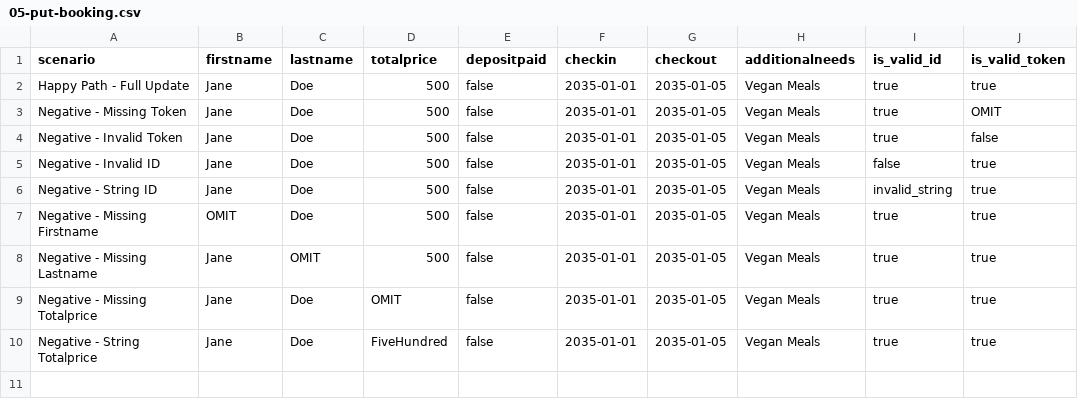
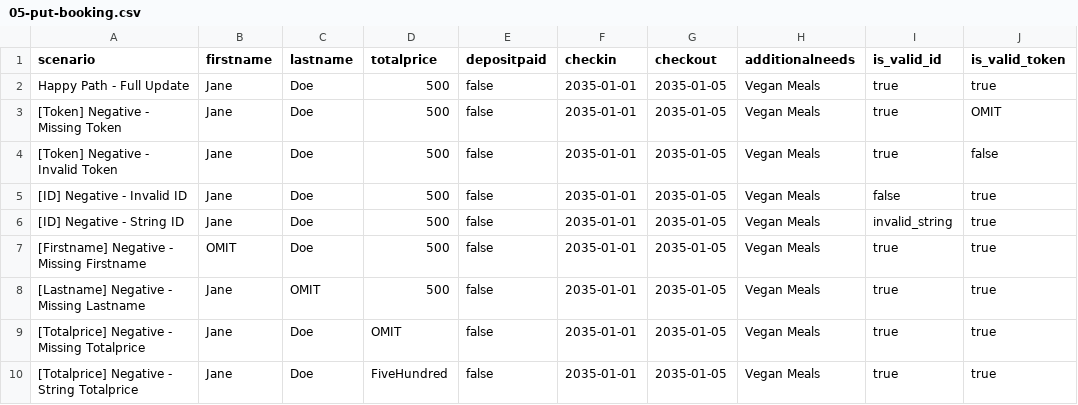
Before and after one commit to TarmuHu/restful-booker-api-testing, a CSV file: 05-put-booking.csv, drawn as a sheet; only a part is shown; the diff names each change by its address in the sheet, - before the commit and + after, or states it on an @@ line.

```diff
--- a/05-put-booking.csv
+++ b/05-put-booking.csv
-A3 (scenario): Negative - Missing Token
+A3 (scenario): [Token] Negative - Missing Token
-A4 (scenario): Negative - Invalid Token
+A4 (scenario): [Token] Negative - Invalid Token
-A5 (scenario): Negative - Invalid ID
+A5 (scenario): [ID] Negative - Invalid ID
-A6 (scenario): Negative - String ID
+A6 (scenario): [ID] Negative - String ID
-A7 (scenario): Negative - Missing Firstname
+A7 (scenario): [Firstname] Negative - Missing Firstname
-A8 (scenario): Negative - Missing Lastname
+A8 (scenario): [Lastname] Negative - Missing Lastname
-A9 (scenario): Negative - Missing Totalprice
+A9 (scenario): [Totalprice] Negative - Missing Totalprice
-A10 (scenario): Negative - String Totalprice
+A10 (scenario): [Totalprice] Negative - String Totalprice
```
Also changed, not shown: 01-post-auth.csv, 02-post-booking.csv, 5 other files.
